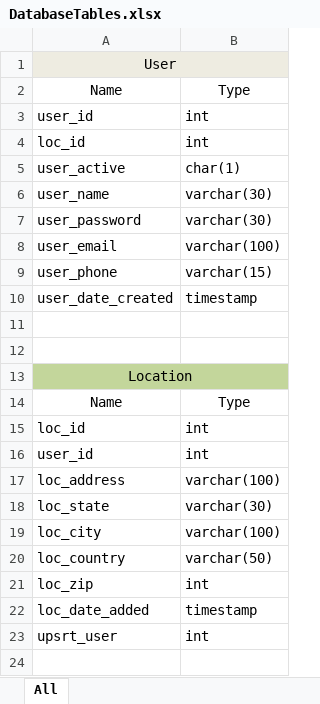
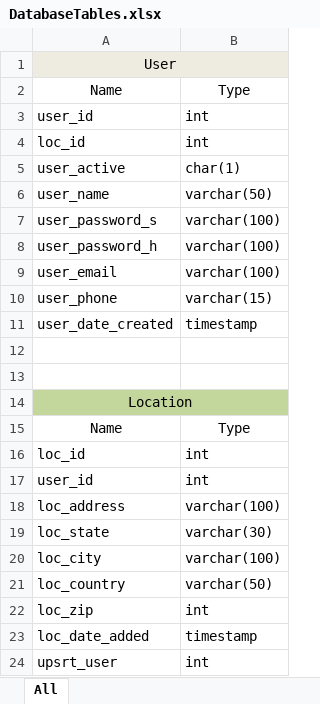
Before and after one commit to rdtp67/DG_ScoreCard_Opt, an Excel workbook: SQLtables/DatabaseTables.xlsx, sheet All, drawn as a sheet; values as stored, in another font and other column widths than the file's, no borders; the diff names each change by its address in the sheet, - before the commit and + after, or states it on an @@ line.

Commit message:
Hash, Salt, UserTable

```diff
--- a/SQLtables/DatabaseTables.xlsx (sheet All)
+++ b/SQLtables/DatabaseTables.xlsx (sheet All)
-B6: varchar(30)
+B6: varchar(50)
-A7: user_password
+A7: user_password_s
-B7: varchar(30)
+B7: varchar(100)
+row 8: user_password_h | varchar(100)
```
Also changed, not shown: 3 other files.
